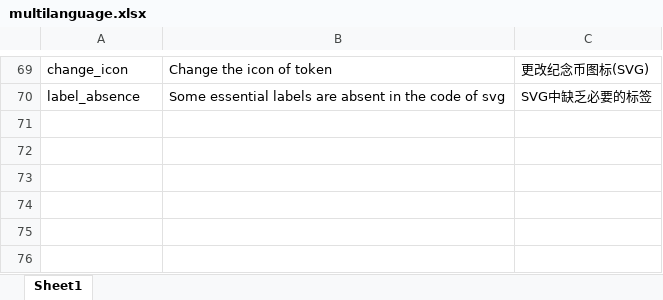
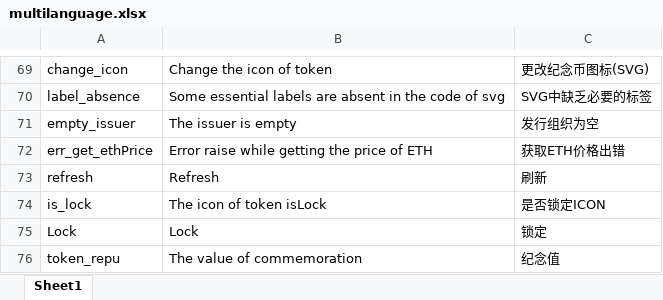
Before and after one commit to DAism2019/ComToken, an Excel workbook: admin/public/locales/multilanguage.xlsx, sheet Sheet1, drawn as a sheet; only a part is shown, gaps mark what is left out; values as stored, in another font and other column widths than the file's, no borders; the diff names each change by its address in the sheet, - before the commit and + after, or states it on an @@ line.

```diff
--- a/admin/public/locales/multilanguage.xlsx (sheet Sheet1)
+++ b/admin/public/locales/multilanguage.xlsx (sheet Sheet1)
+row 71: empty_issuer | The issuer is empty | 发行组织为空
+row 72: err_get_ethPrice | Error raise while getting the price of ETH | 获取ETH价格出错
+row 73: refresh | Refresh | 刷新
+row 74: is_lock | The icon of token isLock | 是否锁定ICON
+row 75: Lock | Lock | 锁定
+row 76: token_repu | The value of commemoration | 纪念值
```
Also changed, not shown: 41 other files.
